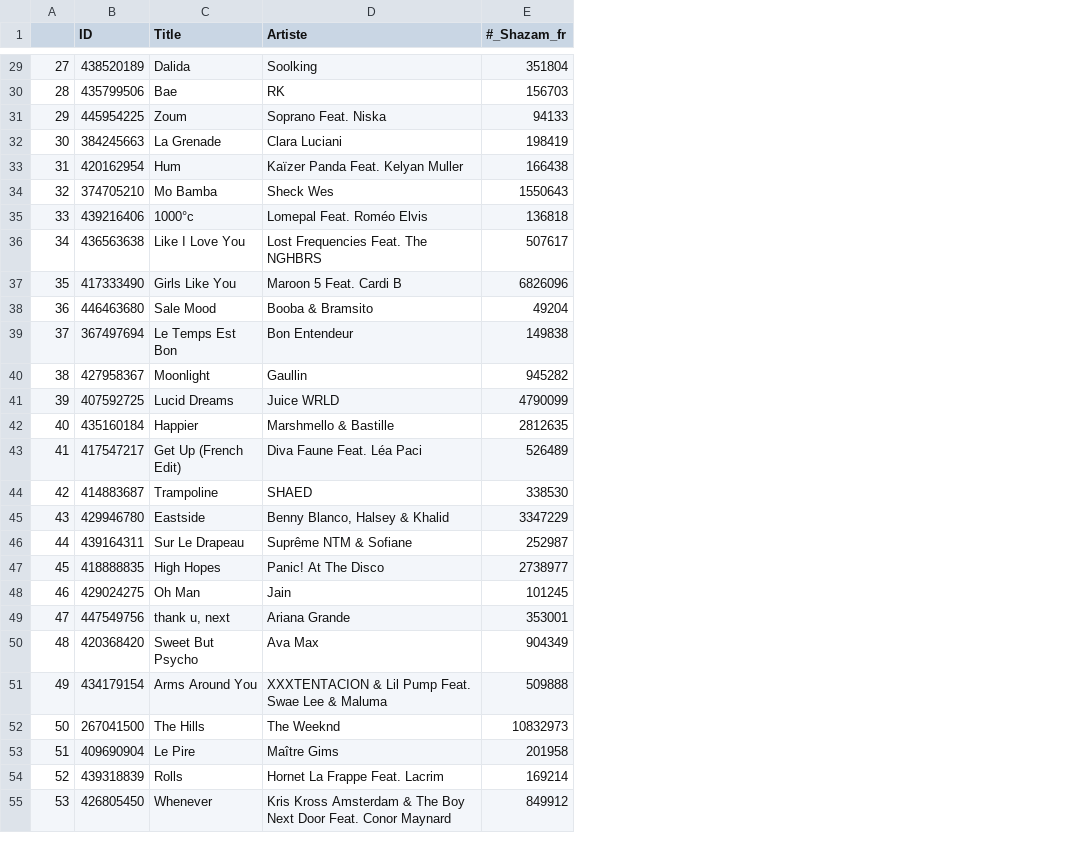
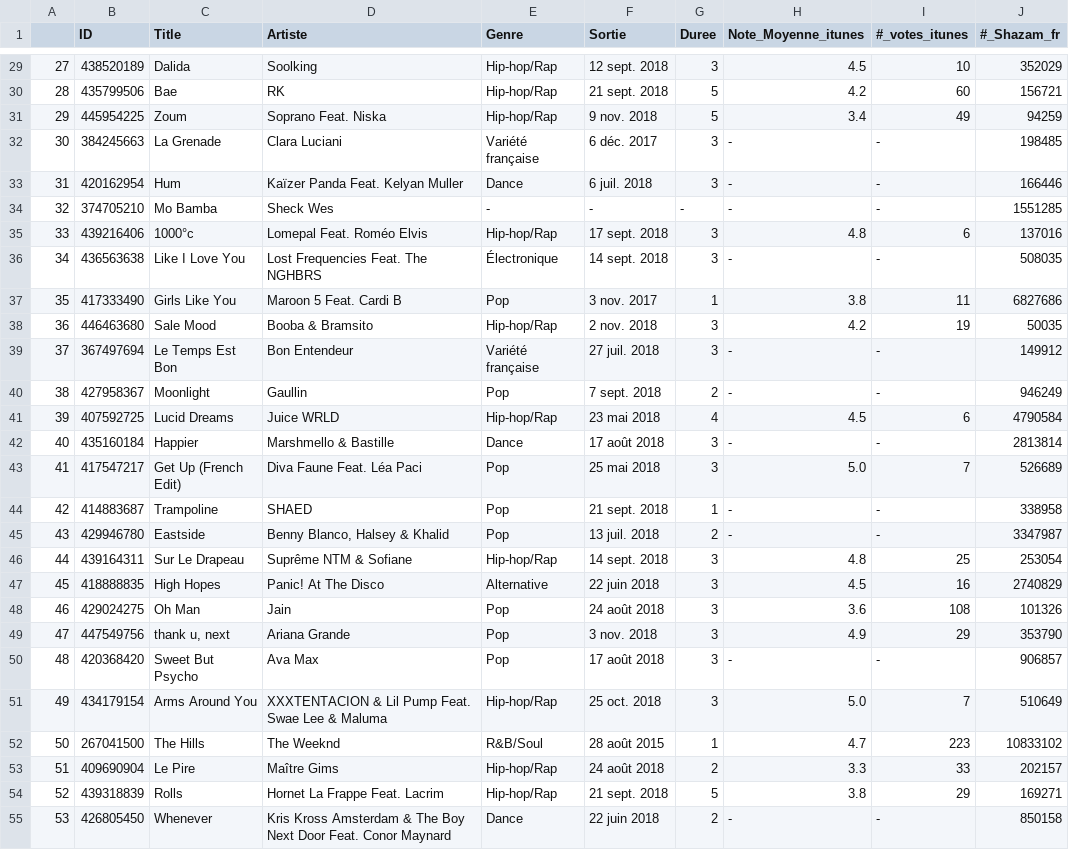
Before and after one commit to HackathonCharles/Hackathon, a CSV file: shazam1.csv, drawn as a sheet; only a part is shown, gaps mark what is left out; addresses are those after the commit; the diff covers the shown part only; the diff names each change by its address in the sheet, - before the commit and + after, or states it on an @@ line.

```diff
--- a/shazam1.csv
+++ b/shazam1.csv
+column E (Genre), rows 29-55: Hip-hop/Rap | Hip-hop/Rap | Hip-hop/Rap | Variété française | Dance | - | Hip-hop/Rap | Électronique | Pop | Hip-hop/Rap | Variété française | Pop | Hip-hop/Rap | Dance | Pop | Pop | Pop | Hip-hop/Rap | Alternative | Pop | Pop | Pop | Hip-hop/Rap | R&B/Soul | Hip-hop/Rap | Hip-hop/Rap | Dance
+column F (Sortie), rows 29-55: 12 sept. 2018 | 21 sept. 2018 | 9 nov. 2018 | 6 déc. 2017 | 6 juil. 2018 | - | 17 sept. 2018 | 14 sept. 2018 | 3 nov. 2017 | 2 nov. 2018 | 27 juil. 2018 | 7 sept. 2018 | 23 mai 2018 | 17 août 2018 | 25 mai 2018 | 21 sept. 2018 | 13 juil. 2018 | 14 sept. 2018 | 22 juin 2018 | 24 août 2018 | 3 nov. 2018 | 17 août 2018 | 25 oct. 2018 | 28 août 2015 | 24 août 2018 | 21 sept. 2018 | 22 juin 2018
+column G (Duree), rows 29-55: 3 | 5 | 5 | 3 | 3 | - | 3 | 3 | 1 | 3 | 3 | 2 | 4 | 3 | 3 | 1 | 2 | 3 | 3 | 3 | 3 | 3 | 3 | 1 | 2 | 5 | 2
+column H (Note_Moyenne_itunes), rows 29-55: 4.5 | 4.2 | 3.4 | - | - | - | 4.8 | - | 3.8 | 4.2 | - | - | 4.5 | - | 5.0 | - | - | 4.8 | 4.5 | 3.6 | 4.9 | - | 5.0 | 4.7 | 3.3 | 3.8 | -
+column I (#_votes_itunes), rows 29-55: 10 | 60 | 49 | - | - | - | 6 | - | 11 | 19 | - | - | 6 | - | 7 | - | - | 25 | 16 | 108 | 29 | - | 7 | 223 | 33 | 29 | -
-J29 (#_Shazam_fr): 351804
+J29 (#_Shazam_fr): 352029
-J30 (#_Shazam_fr): 156703
+J30 (#_Shazam_fr): 156721
-J31 (#_Shazam_fr): 94133
+J31 (#_Shazam_fr): 94259
-J32 (#_Shazam_fr): 198419
+J32 (#_Shazam_fr): 198485
-J33 (#_Shazam_fr): 166438
+J33 (#_Shazam_fr): 166446
-J34 (#_Shazam_fr): 1550643
+J34 (#_Shazam_fr): 1551285
-J35 (#_Shazam_fr): 136818
+J35 (#_Shazam_fr): 137016
-J36 (#_Shazam_fr): 507617
+J36 (#_Shazam_fr): 508035
-J37 (#_Shazam_fr): 6826096
+J37 (#_Shazam_fr): 6827686
-J38 (#_Shazam_fr): 49204
+J38 (#_Shazam_fr): 50035
-J39 (#_Shazam_fr): 149838
+J39 (#_Shazam_fr): 149912
-J40 (#_Shazam_fr): 945282
+J40 (#_Shazam_fr): 946249
-J41 (#_Shazam_fr): 4790099
+J41 (#_Shazam_fr): 4790584
-J42 (#_Shazam_fr): 2812635
+J42 (#_Shazam_fr): 2813814
-J43 (#_Shazam_fr): 526489
+J43 (#_Shazam_fr): 526689
-J44 (#_Shazam_fr): 338530
+J44 (#_Shazam_fr): 338958
-J45 (#_Shazam_fr): 3347229
+J45 (#_Shazam_fr): 3347987
-J46 (#_Shazam_fr): 252987
+J46 (#_Shazam_fr): 253054
-J47 (#_Shazam_fr): 2738977
+J47 (#_Shazam_fr): 2740829
-J48 (#_Shazam_fr): 101245
+J48 (#_Shazam_fr): 101326
-J49 (#_Shazam_fr): 353001
+J49 (#_Shazam_fr): 353790
-J50 (#_Shazam_fr): 904349
+J50 (#_Shazam_fr): 906857
-J51 (#_Shazam_fr): 509888
+J51 (#_Shazam_fr): 510649
-J52 (#_Shazam_fr): 10832973
+J52 (#_Shazam_fr): 10833102
-J53 (#_Shazam_fr): 201958
+J53 (#_Shazam_fr): 202157
-J54 (#_Shazam_fr): 169214
+J54 (#_Shazam_fr): 169271
-J55 (#_Shazam_fr): 849912
+J55 (#_Shazam_fr): 850158
```
Also changed, not shown: 73 edited cells elsewhere in this file.
